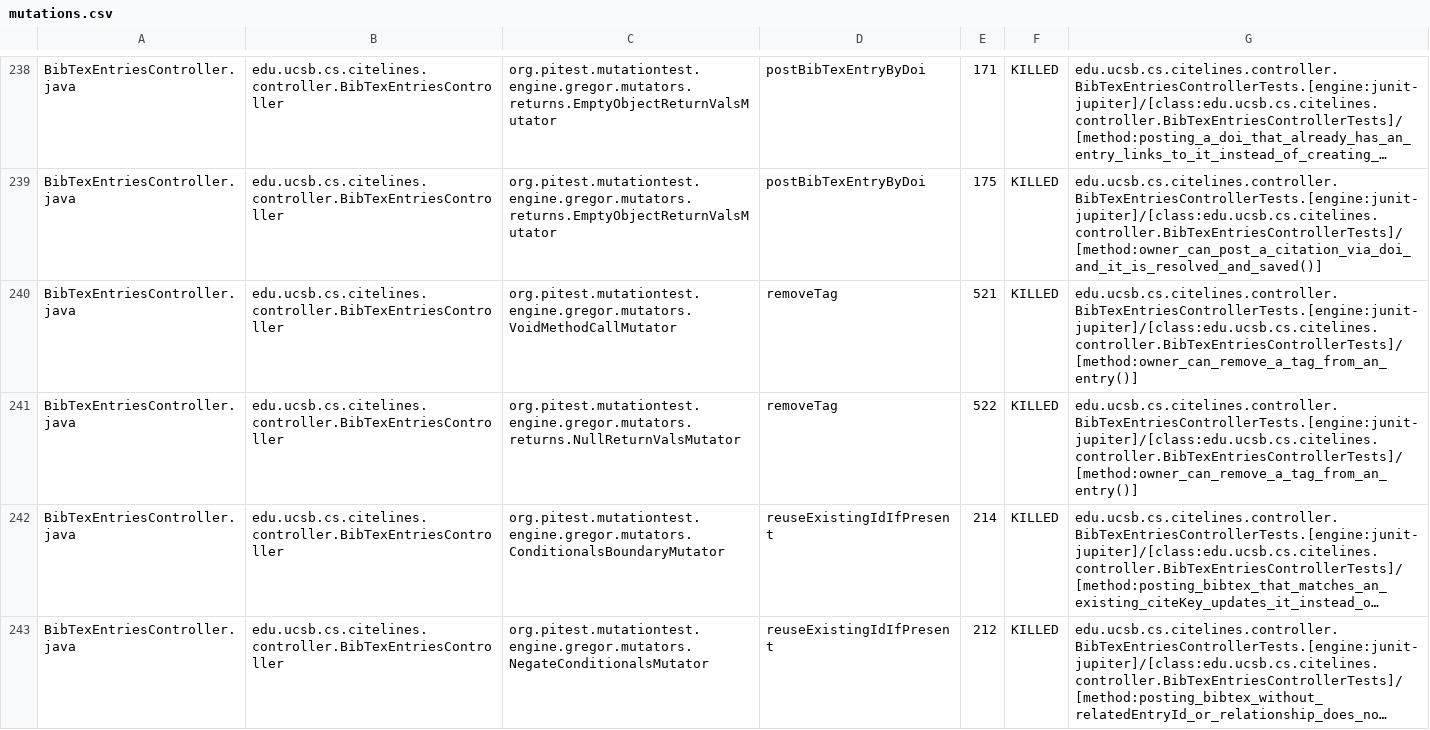
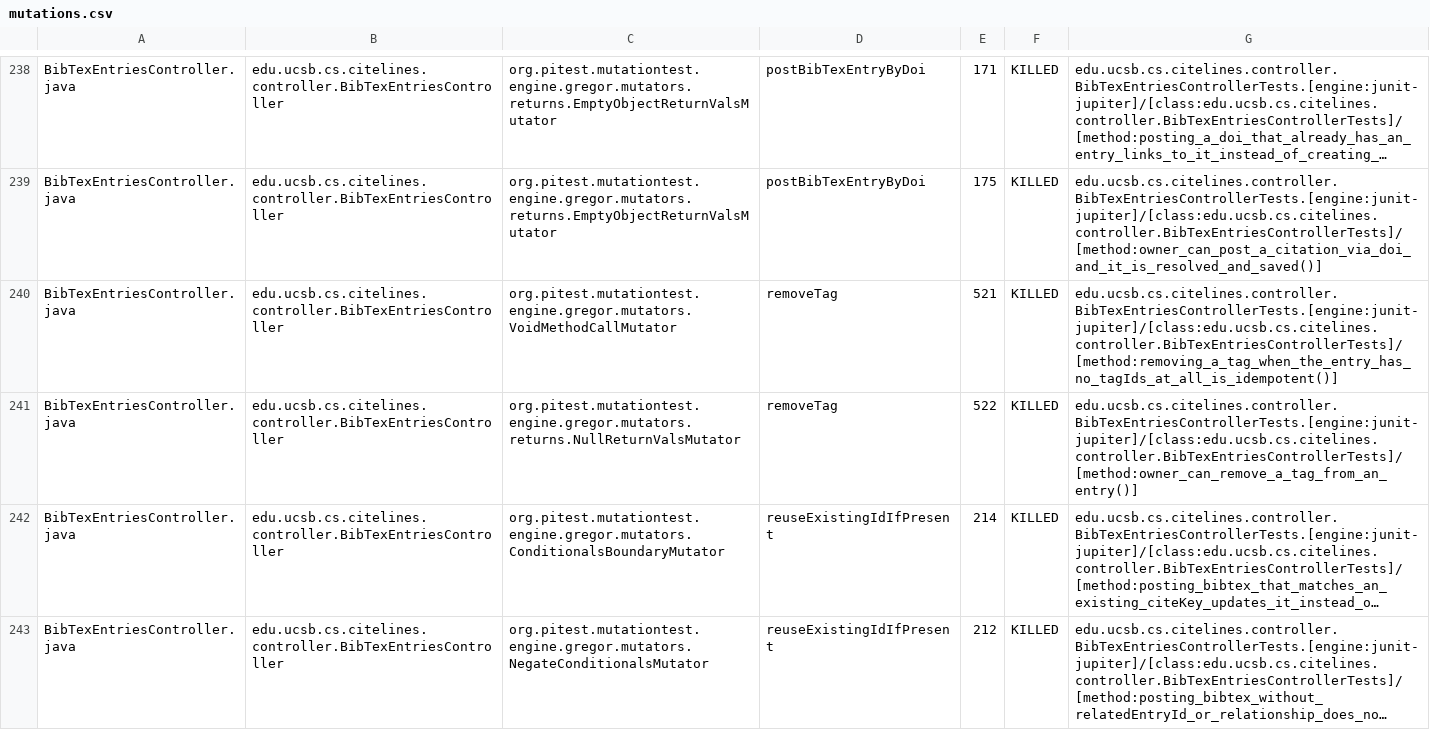
Before and after one commit to ucsb-cs156/proj-citelines, a CSV file: prs/95/pitest/mutations.csv, drawn as a sheet; only a part is shown, gaps mark what is left out; long unchanged cells end in …; the diff covers the shown part only; the diff names each change by its address in the sheet, - before the commit and + after, or states it on an @@ line.

Commit message:
Deploying to gh-pages from @ ucsb-cs156/proj-citelines@701dfe35c896e1aca743304f7727ccf528fba98d 🚀

```diff
--- a/prs/95/pitest/mutations.csv
+++ b/prs/95/pitest/mutations.csv
-G240: edu.ucsb.cs.citelines.controller.BibTexEntriesControllerTests.[engine:junit-jupiter]/[class:edu.ucsb.cs.citelines.controller.BibTexEntriesControllerTests]/[method:owner_can_remove_a_tag_from_an_entry()]
+G240: edu.ucsb.cs.citelines.controller.BibTexEntriesControllerTests.[engine:junit-jupiter]/[class:edu.ucsb.cs.citelines.controller.BibTexEntriesControllerTests]/[method:removing_a_tag_when_the_entry_has_no_tagIds_at_all_is_idempotent()]
```
Also changed, not shown: 93 edited cells elsewhere in this file, 53 other files.
